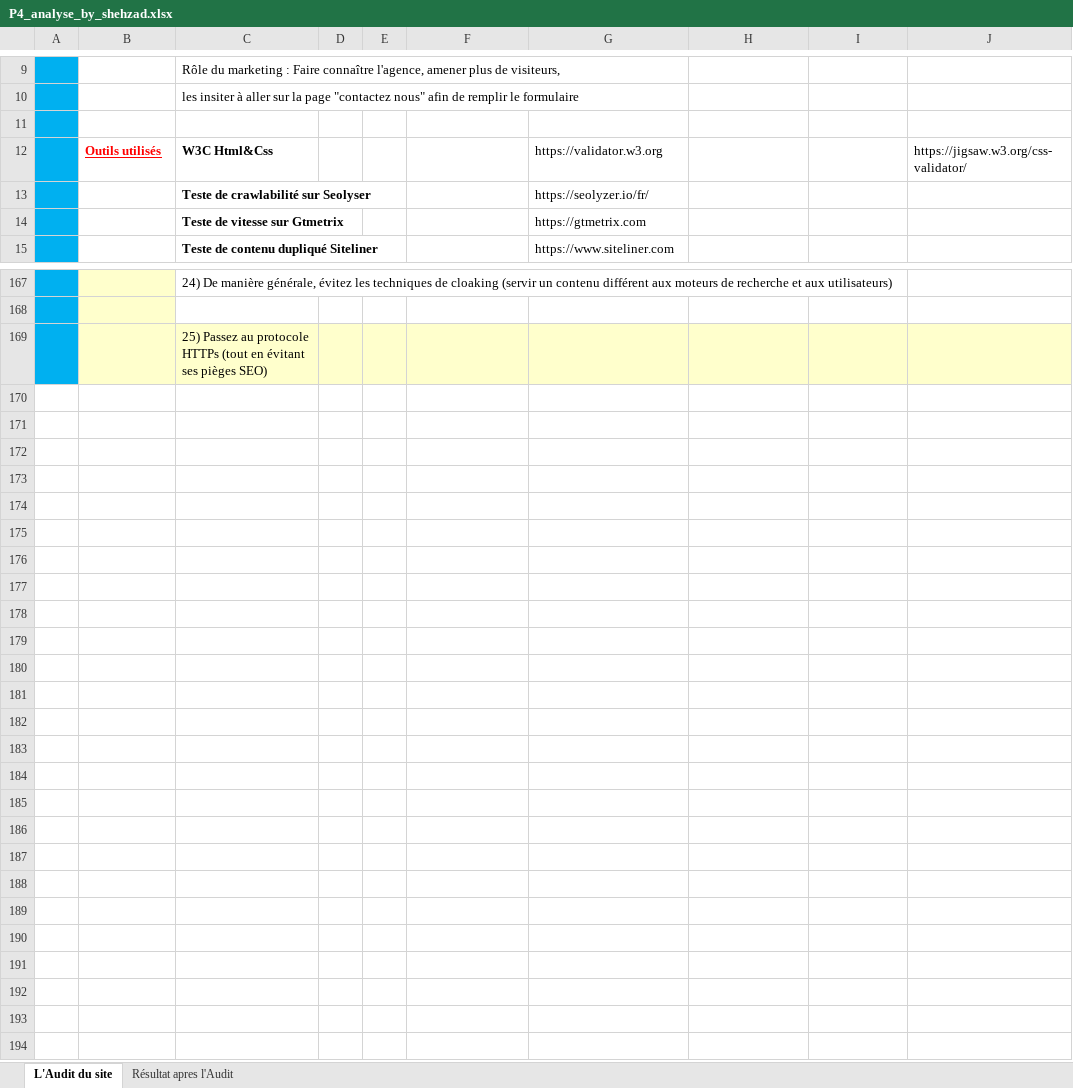
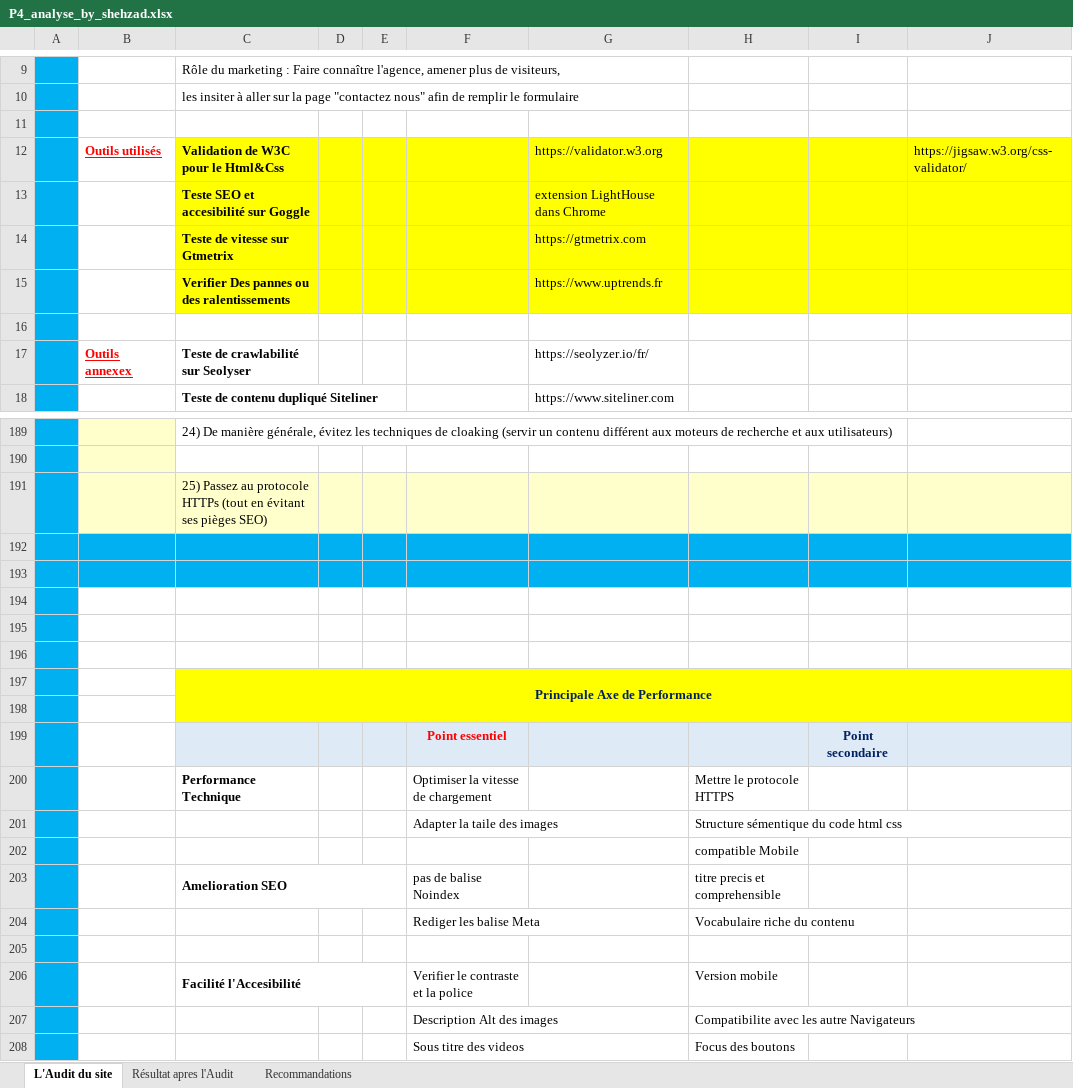
Before and after one commit to webservicesfrance/P4_shehzad_qaiser, an Excel workbook: P4_analyse_by_shehzad.xlsx, sheet L'Audit du site, drawn as a sheet; only a part is shown, gaps mark what is left out; values as stored, in another font and other column widths than the file's, no borders; removed rows and columns are numbered as before the commit, all else as after; the diff covers the shown part only; the diff names each change by its address in the sheet, - before the commit and + after, or states it on an @@ line.

```diff
--- a/P4_analyse_by_shehzad.xlsx (sheet L'Audit du site)
+++ b/P4_analyse_by_shehzad.xlsx (sheet L'Audit du site)
+sheet tab: Recommandations
-C12: W3C Html&Css
+C12: Validation de W3C pour le Html&Css
-C12:J12 fill: none
+C12:J12 fill: #FFFF00
-row 13:  |  | Teste de crawlabilité sur Seolyser |  |  |  | https://seolyzer.io/fr/
+row 13:  |  | Teste SEO et accesibilité sur Goggle |  |  |  | extension LightHouse dans Chrome
-C14:J14 fill: none
+C14:J14 fill: #FFFF00
+row 15:  |  | Verifier Des pannes ou des ralentissements |  |  |  | https://www.uptrends.fr
+row 16: (empty)
+row 17:  | Outils annexex | Teste de crawlabilité sur Seolyser |  |  |  | https://seolyzer.io/fr/
+row 192: (empty)
+row 193: (empty)
+row 194: (empty)
+row 195: (empty)
+row 196: (empty)
+row 197:  |  | Principale Axe de Performance
+row 198: (empty)
+row 199:  |  |  |  |  | Point essentiel |  |  | Point secondaire
+row 200:  |  | Performance Technique |  |  | Optimiser la vitesse de chargement |  | Mettre le protocole HTTPS
+row 201:  |  |  |  |  | Adapter la taile des images |  | Structure sémentique du code html css
+row 202:  |  |  |  |  |  |  | compatible Mobile
+row 203:  |  | Amelioration SEO |  |  | pas de balise Noindex |  | titre precis et comprehensible
+row 204:  |  |  |  |  | Rediger les balise Meta |  | Vocabulaire riche du contenu
+row 205: (empty)
+row 206:  |  | Facilité l'Accesibilité |  |  | Verifier le contraste et la police |  | Version mobile
+row 207:  |  |  |  |  | Description Alt des images |  | Compatibilite avec les autre Navigateurs
+row 208:  |  |  |  |  | Sous titre des videos |  | Focus des boutons
```
Also changed, not shown: 19 added rows and 1 edited cell elsewhere in this sheet, sheet Résultat apres l'Audit, charts or pictures, 27 other files.
